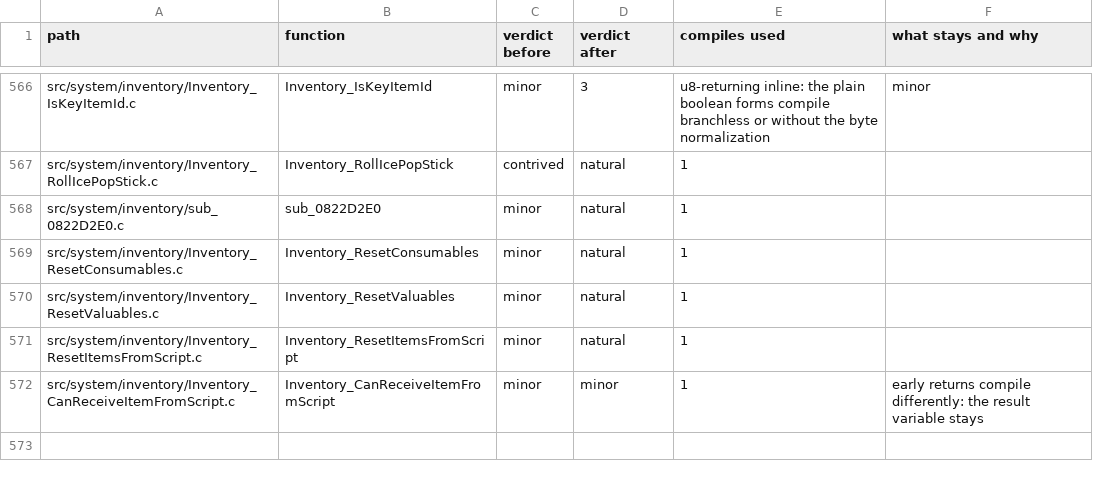
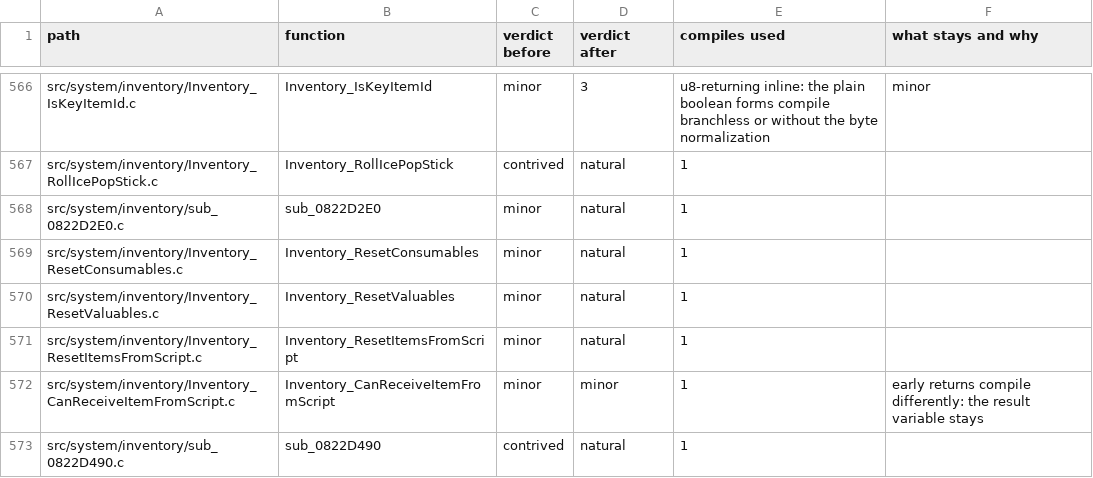
Before and after one commit to moozilla/boktai3-decomp, a TSV file: notes/naturalize/nat-engine.tsv, drawn as a sheet; only a part is shown, gaps mark what is left out.

```diff
--- a/notes/naturalize/nat-engine.tsv
+++ b/notes/naturalize/nat-engine.tsv
@@ -572 +572,2 @@ src/system/inventory/Inventory_ResetItemsFromScript.c	Inventory_ResetItemsFromSc
 src/system/inventory/Inventory_CanReceiveItemFromScript.c	Inventory_CanReceiveItemFromScript	minor	minor	1	early returns compile differently: the result variable stays
+src/system/inventory/sub_0822D490.c	sub_0822D490	contrived	natural	1	
```
Also changed, not shown: 1 other file.
